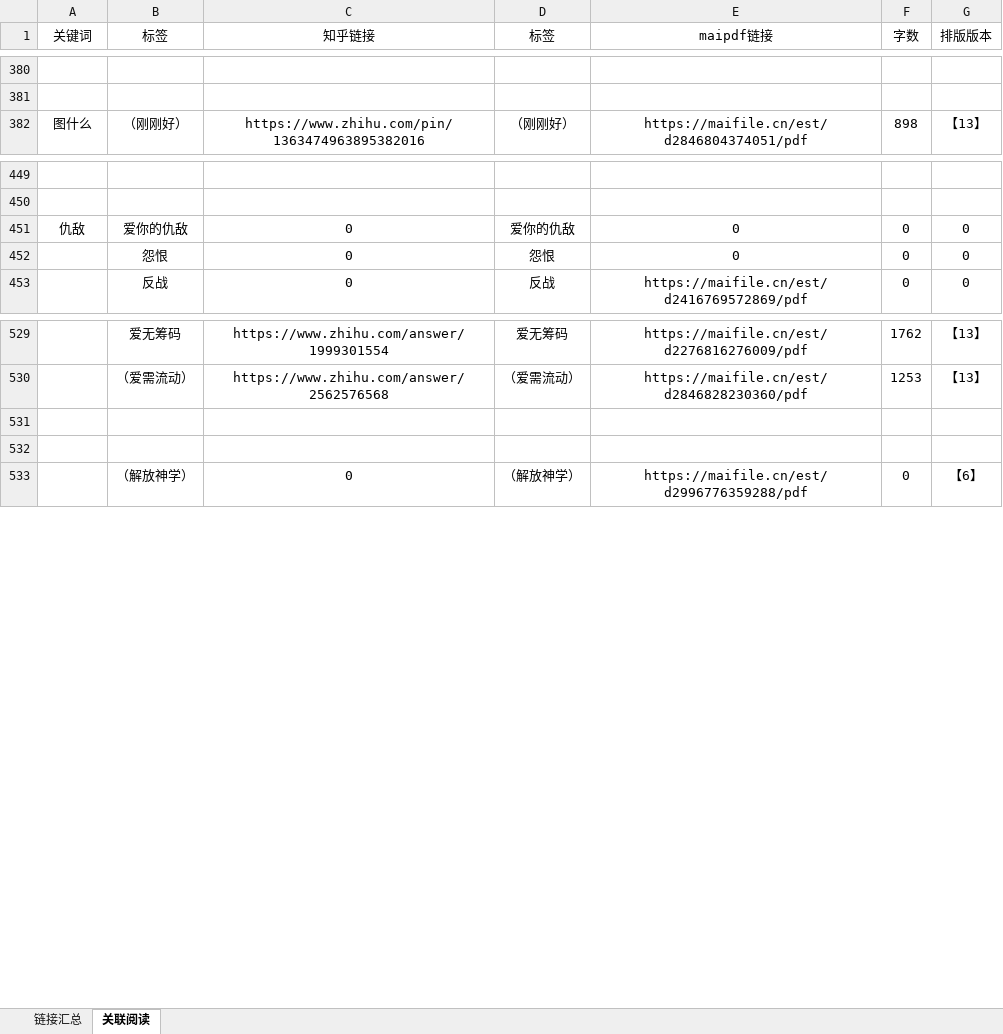
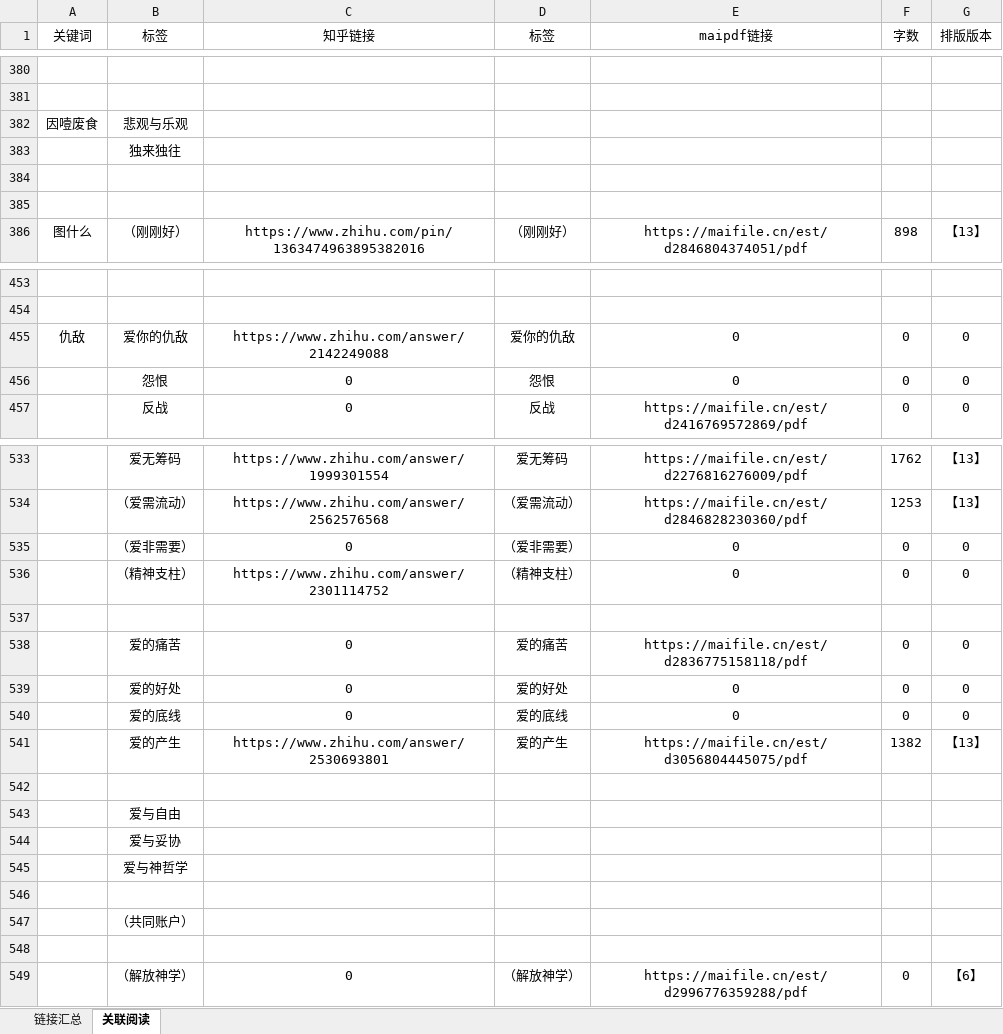
Before and after one commit to LKHRFUDI/Caritas-Learning, an Excel workbook: 链接汇总.xlsx, sheet 关联阅读, drawn as a sheet; only a part is shown, gaps mark what is left out; values as stored, in another font and other column widths than the file's, no borders; addresses are those after the commit; the diff covers the shown part only; the diff names each change by its address in the sheet, - before the commit and + after, or states it on an @@ line.

```diff
--- a/链接汇总.xlsx (sheet 关联阅读)
+++ b/链接汇总.xlsx (sheet 关联阅读)
+row 382: 因噎废食 | 悲观与乐观
+row 383:  | 独来独往
+row 384: (empty)
+row 385: (empty)
-C455 (知乎链接): 0
+C455 (知乎链接): https://www.zhihu.com/answer/2142249088
+row 535:  | （爱非需要） | 0 | （爱非需要） | 0 | 0 | 0
+row 536:  | （精神支柱） | https://www.zhihu.com/answer/2301114752 | （精神支柱） | 0 | 0 | 0
+row 538:  | 爱的痛苦 | 0 | 爱的痛苦 | https://maifile.cn/est/d2836775158118/pdf | 0 | 0
+row 539:  | 爱的好处 | 0 | 爱的好处 | 0 | 0 | 0
+row 540:  | 爱的底线 | 0 | 爱的底线 | 0 | 0 | 0
+row 541:  | 爱的产生 | https://www.zhihu.com/answer/2530693801 | 爱的产生 | https://maifile.cn/est/d3056804445075/pdf | 1382 | 【13】
+row 542: (empty)
+row 543:  | 爱与自由
+row 544:  | 爱与妥协
+row 545:  | 爱与神哲学
+row 546: (empty)
+row 547:  | （共同账户）
```
Also changed, not shown: 7 added rows elsewhere in this sheet, sheet 链接汇总, formulas that keep their value, 31 other files.
